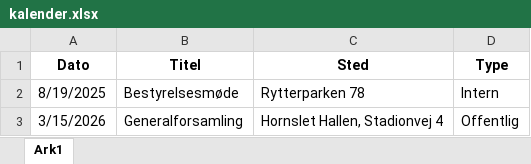
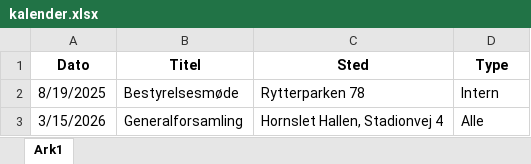
Before and after one commit to Rytterparken/Homepage, an Excel workbook: data/kalender.xlsx, sheet Ark1, drawn as a sheet; values as stored, in another font and other column widths than the file's, no borders; the diff names each change by its address in the sheet, - before the commit and + after, or states it on an @@ line.

```diff
--- a/data/kalender.xlsx (sheet Ark1)
+++ b/data/kalender.xlsx (sheet Ark1)
-D3 (Type): Offentlig
+D3 (Type): Alle
```
Also changed, not shown: 1 other file.
